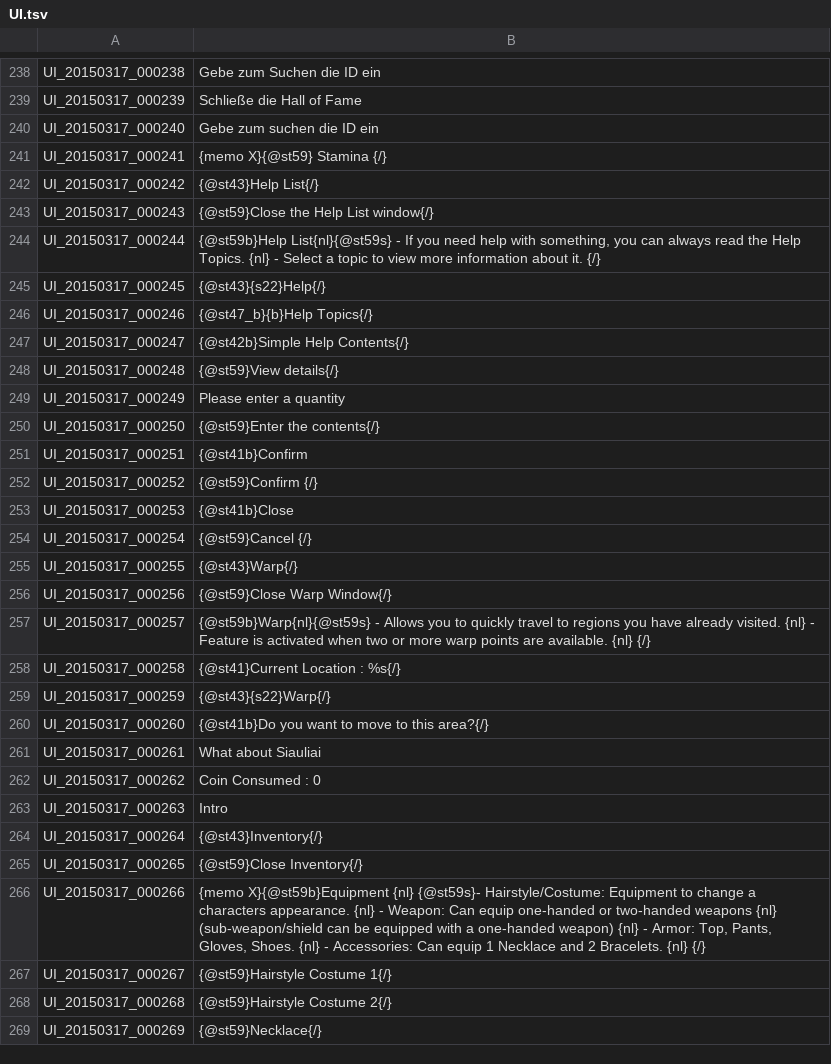
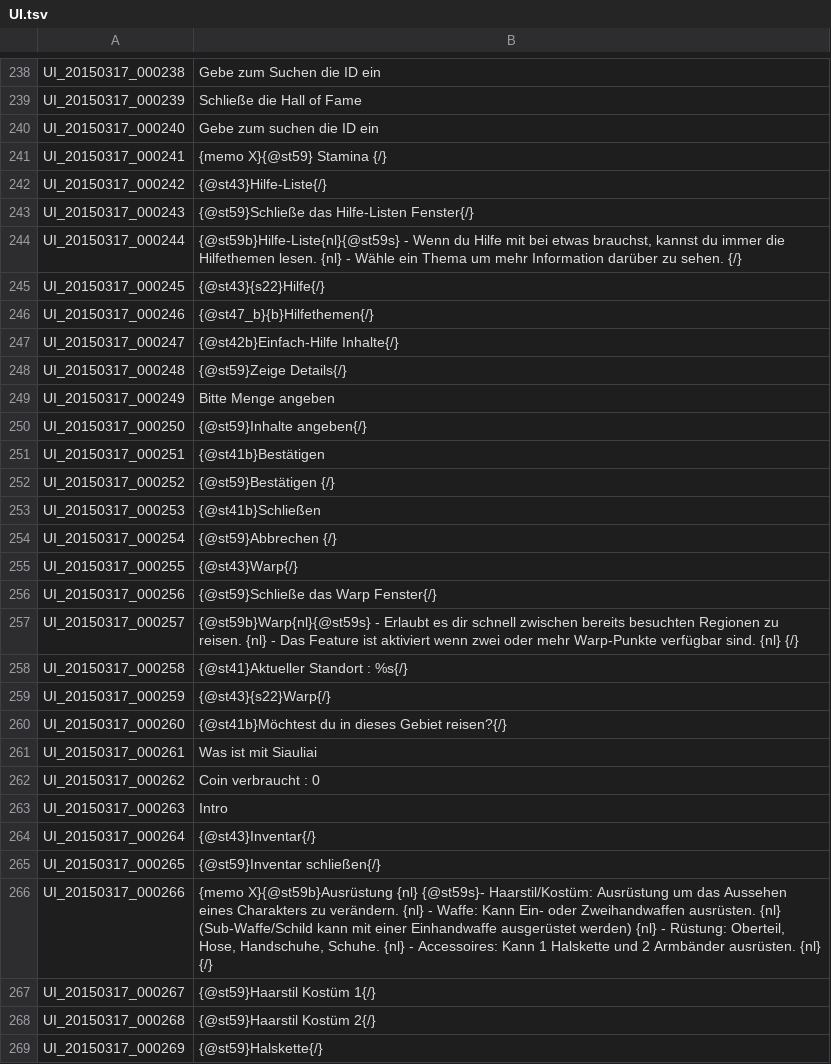
Before and after one commit to Gardosen/GermanTosTranslation, a TSV file: UI.tsv, drawn as a sheet; only a part is shown, gaps mark what is left out; the diff covers the shown part only.

Commit message:
Reworked+Translated: Line 27 - 327
Die angemerkten Fehler ausgebessert und neue Übersetzungen hinzugefügt

```diff
--- a/UI.tsv
+++ b/UI.tsv
@@ -241,29 +241,29 @@ UI_20150317_000240	Gebe zum suchen die ID ein
 UI_20150317_000241	{memo X}{@st59} Stamina {/}
-UI_20150317_000242	{@st43}Help List{/}
-UI_20150317_000243	{@st59}Close the Help List window{/}
-UI_20150317_000244	{@st59b}Help List{nl}{@st59s} - If you need help with something, you can always read the Help Topics. {nl} - Select a topic to view more information about it. {/}
-UI_20150317_000245	{@st43}{s22}Help{/}
-UI_20150317_000246	{@st47_b}{b}Help Topics{/}
-UI_20150317_000247	{@st42b}Simple Help Contents{/}
-UI_20150317_000248	{@st59}View details{/}
-UI_20150317_000249	Please enter a quantity
-UI_20150317_000250	{@st59}Enter the contents{/}
-UI_20150317_000251	{@st41b}Confirm
-UI_20150317_000252	{@st59}Confirm {/}
-UI_20150317_000253	{@st41b}Close
-UI_20150317_000254	{@st59}Cancel {/}
+UI_20150317_000242	{@st43}Hilfe-Liste{/}
+UI_20150317_000243	{@st59}Schließe das Hilfe-Listen Fenster{/}
+UI_20150317_000244	{@st59b}Hilfe-Liste{nl}{@st59s} - Wenn du Hilfe mit bei etwas brauchst, kannst du immer die Hilfethemen lesen. {nl} - Wähle ein Thema um mehr Information darüber zu sehen. {/}
+UI_20150317_000245	{@st43}{s22}Hilfe{/}
+UI_20150317_000246	{@st47_b}{b}Hilfethemen{/}
+UI_20150317_000247	{@st42b}Einfach-Hilfe Inhalte{/}
+UI_20150317_000248	{@st59}Zeige Details{/}
+UI_20150317_000249	Bitte Menge angeben
+UI_20150317_000250	{@st59}Inhalte angeben{/}
+UI_20150317_000251	{@st41b}Bestätigen
+UI_20150317_000252	{@st59}Bestätigen {/}
+UI_20150317_000253	{@st41b}Schließen
+UI_20150317_000254	{@st59}Abbrechen {/}
 UI_20150317_000255	{@st43}Warp{/}
-UI_20150317_000256	{@st59}Close Warp Window{/}
-UI_20150317_000257	{@st59b}Warp{nl}{@st59s} - Allows you to quickly travel to regions you have already visited. {nl} - Feature is activated when two or more warp points are available. {nl} {/}
-UI_20150317_000258	{@st41}Current Location : %s{/}
+UI_20150317_000256	{@st59}Schließe das Warp Fenster{/}
+UI_20150317_000257	{@st59b}Warp{nl}{@st59s} - Erlaubt es dir schnell zwischen bereits besuchten Regionen zu reisen. {nl} - Das Feature ist aktiviert wenn zwei oder mehr Warp-Punkte verfügbar sind. {nl} {/}
+UI_20150317_000258	{@st41}Aktueller Standort : %s{/}
 UI_20150317_000259	{@st43}{s22}Warp{/}
-UI_20150317_000260	{@st41b}Do you want to move to this area?{/}
-UI_20150317_000261	What about Siauliai
-UI_20150317_000262	Coin Consumed : 0
+UI_20150317_000260	{@st41b}Möchtest du in dieses Gebiet reisen?{/}
+UI_20150317_000261	Was ist mit Siauliai
+UI_20150317_000262	Coin verbraucht : 0
 UI_20150317_000263	Intro
-UI_20150317_000264	{@st43}Inventory{/}
-UI_20150317_000265	{@st59}Close Inventory{/}
-UI_20150317_000266	{memo X}{@st59b}Equipment {nl} {@st59s}- Hairstyle/Costume: Equipment to change a characters appearance. {nl} - Weapon: Can equip one-handed or two-handed weapons {nl} (sub-weapon/shield can be equipped with a one-handed weapon) {nl} - Armor: Top, Pants, Gloves, Shoes. {nl} - Accessories: Can equip 1 Necklace and 2 Bracelets. {nl} {/}
-UI_20150317_000267	{@st59}Hairstyle Costume 1{/}
-UI_20150317_000268	{@st59}Hairstyle Costume 2{/}
-UI_20150317_000269	{@st59}Necklace{/}
+UI_20150317_000264	{@st43}Inventar{/}
+UI_20150317_000265	{@st59}Inventar schließen{/}
+UI_20150317_000266	{memo X}{@st59b}Ausrüstung {nl} {@st59s}- Haarstil/Kostüm: Ausrüstung um das Aussehen eines Charakters zu verändern. {nl} - Waffe: Kann Ein- oder Zweihandwaffen ausrüsten. {nl} (Sub-Waffe/Schild kann mit einer Einhandwaffe ausgerüstet werden) {nl} - Rüstung: Oberteil, Hose, Handschuhe, Schuhe. {nl} - Accessoires: Kann 1 Halskette und 2 Armbänder ausrüsten. {nl} {/}
+UI_20150317_000267	{@st59}Haarstil Kostüm 1{/}
+UI_20150317_000268	{@st59}Haarstil Kostüm 2{/}
+UI_20150317_000269	{@st59}Halskette{/}
```
Also changed, not shown: 50 edited cells elsewhere in this file.
